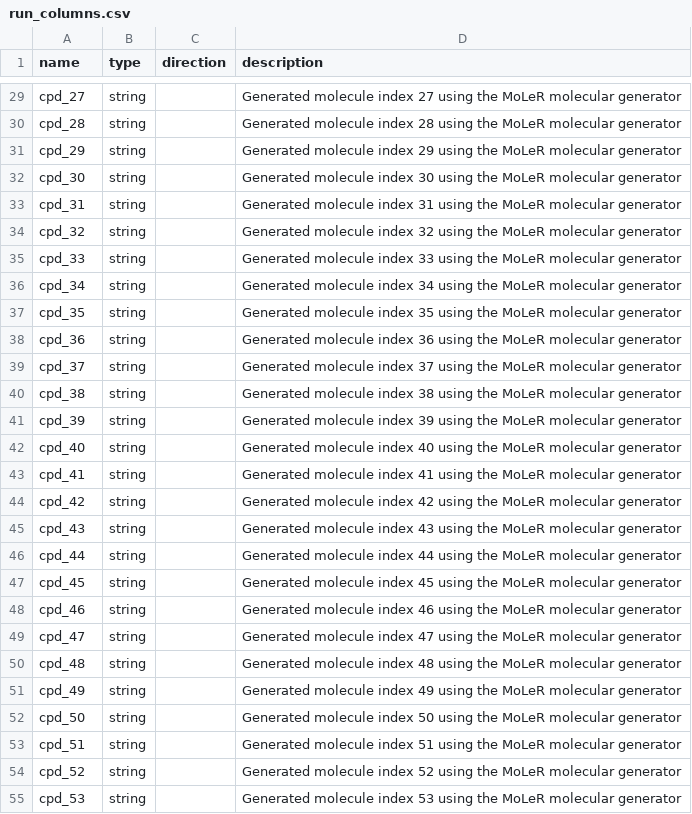
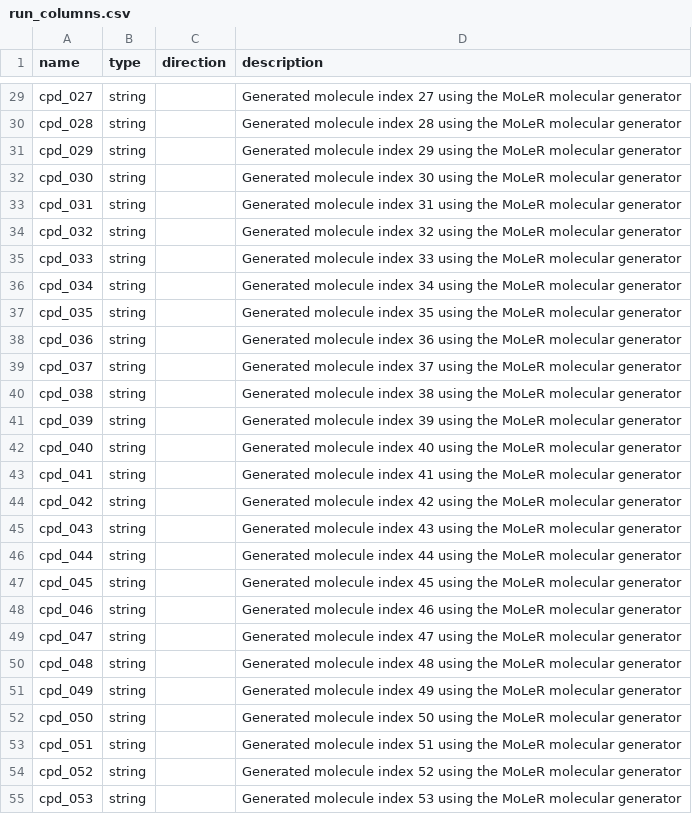
Before and after one commit to ersilia-os/eos9taz, a CSV file: model/framework/columns/run_columns.csv, drawn as a sheet; only a part is shown, gaps mark what is left out; the diff covers the shown part only; the diff names each change by its address in the sheet, - before the commit and + after, or states it on an @@ line.

```diff
--- a/model/framework/columns/run_columns.csv
+++ b/model/framework/columns/run_columns.csv
-A29 (name): cpd_27
+A29 (name): cpd_027
-A30 (name): cpd_28
+A30 (name): cpd_028
-A31 (name): cpd_29
+A31 (name): cpd_029
-A32 (name): cpd_30
+A32 (name): cpd_030
-A33 (name): cpd_31
+A33 (name): cpd_031
-A34 (name): cpd_32
+A34 (name): cpd_032
-A35 (name): cpd_33
+A35 (name): cpd_033
-A36 (name): cpd_34
+A36 (name): cpd_034
-A37 (name): cpd_35
+A37 (name): cpd_035
-A38 (name): cpd_36
+A38 (name): cpd_036
-A39 (name): cpd_37
+A39 (name): cpd_037
-A40 (name): cpd_38
+A40 (name): cpd_038
-A41 (name): cpd_39
+A41 (name): cpd_039
-A42 (name): cpd_40
+A42 (name): cpd_040
-A43 (name): cpd_41
+A43 (name): cpd_041
-A44 (name): cpd_42
+A44 (name): cpd_042
-A45 (name): cpd_43
+A45 (name): cpd_043
-A46 (name): cpd_44
+A46 (name): cpd_044
-A47 (name): cpd_45
+A47 (name): cpd_045
-A48 (name): cpd_46
+A48 (name): cpd_046
-A49 (name): cpd_47
+A49 (name): cpd_047
-A50 (name): cpd_48
+A50 (name): cpd_048
-A51 (name): cpd_49
+A51 (name): cpd_049
-A52 (name): cpd_50
+A52 (name): cpd_050
-A53 (name): cpd_51
+A53 (name): cpd_051
-A54 (name): cpd_52
+A54 (name): cpd_052
-A55 (name): cpd_53
+A55 (name): cpd_053
```
Also changed, not shown: 74 edited cells elsewhere in this file, 15 other files.
